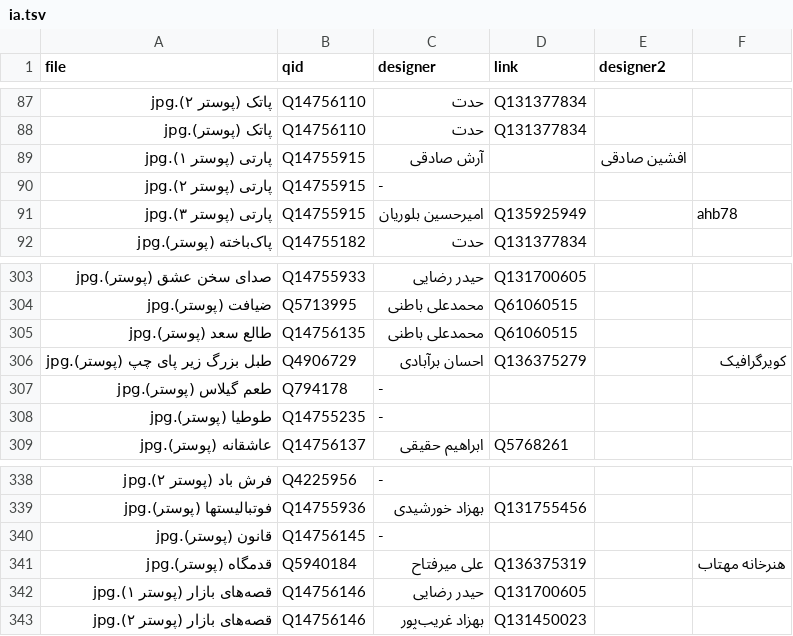
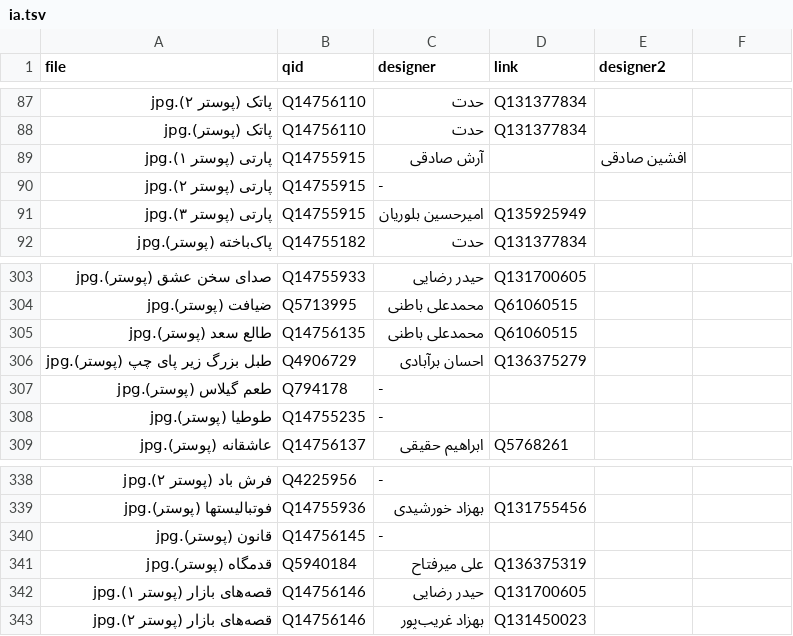
Before and after one commit to Arasteh/filmposters, a TSV file: ia.tsv, drawn as a sheet; only a part is shown, gaps mark what is left out; the diff names each change by its address in the sheet, - before the commit and + after, or states it on an @@ line.

Commit message:
Remove extra column

```diff
--- a/ia.tsv
+++ b/ia.tsv
-F91: ahb78
+F91: (empty)
-F306: کویرگرافیک
+F306: (empty)
-F341: هنرخانه مهتاب
+F341: (empty)
```
